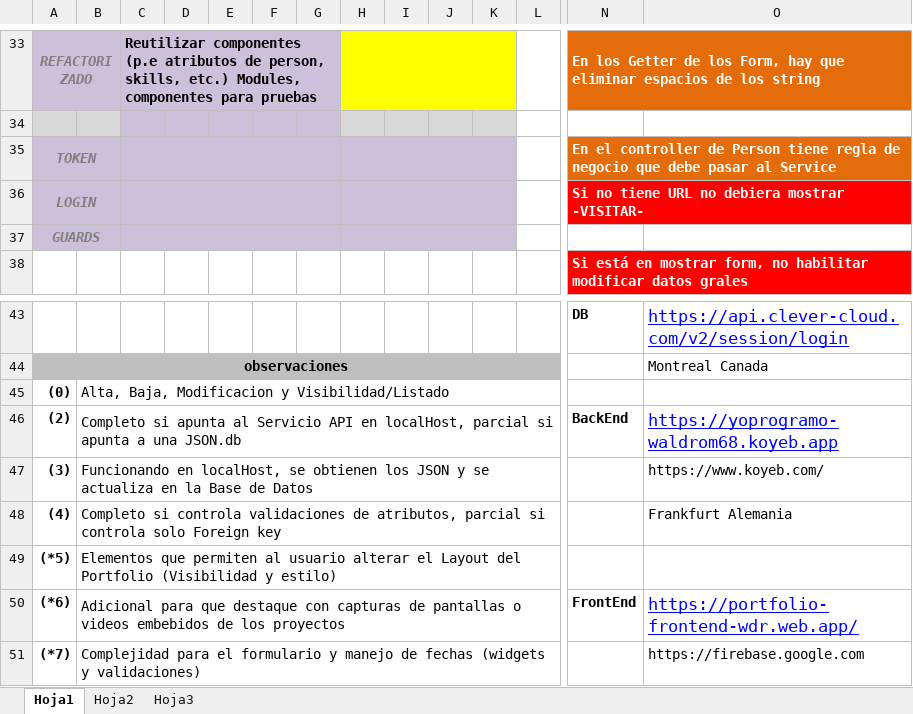
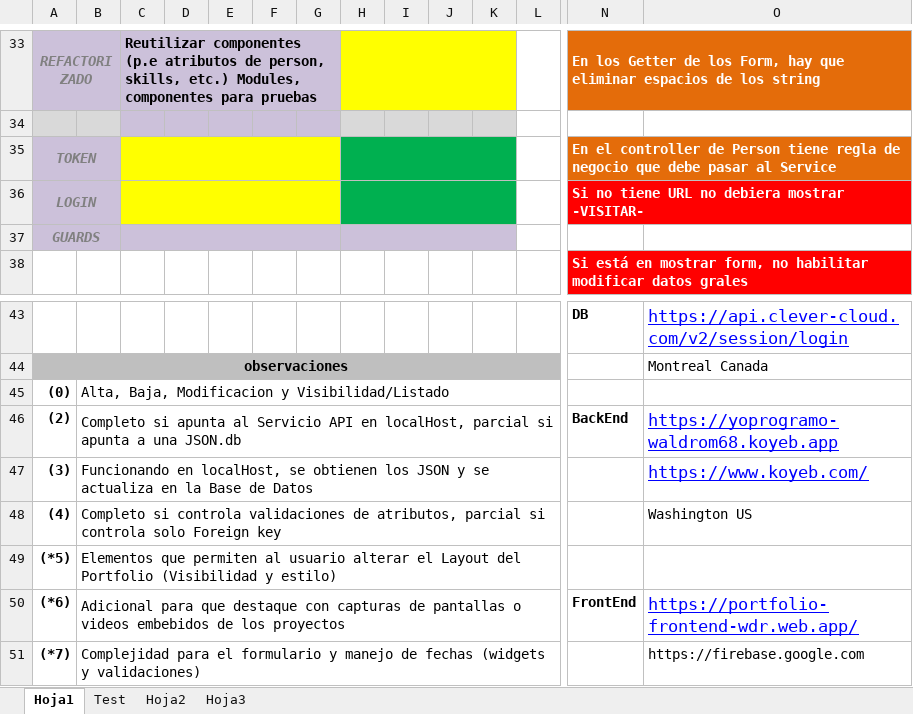
Before and after one commit to waldrom68/PortFolio, an Excel workbook: Cuadro-de-estado.xlsx, sheet Hoja1, drawn as a sheet; only a part is shown, gaps mark what is left out; values as stored, in another font and other column widths than the file's, no borders; the diff covers the shown part only; the diff names each change by its address in the sheet, - before the commit and + after, or states it on an @@ line.

```diff
--- a/Cuadro-de-estado.xlsx (sheet Hoja1)
+++ b/Cuadro-de-estado.xlsx (sheet Hoja1)
+sheet tab: Test
-C35:G36 fill: #CCC1DA
+C35:G36 fill: #FFFF00
-H35:K36 fill: #CCC1DA
+H35:K36 fill: #00B050
@@ O47 underline: off → on, text colour: black → #0000FF, text size: larger @@
-O48: Frankfurt Alemania
+O48: Washington US
```
Also changed, not shown: 2 edited cells and cell formats elsewhere in this sheet, 1 other file.
